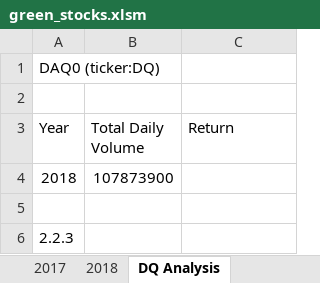
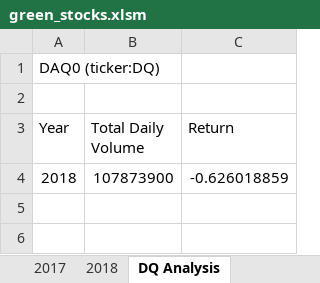
Before and after one commit to laurlen2112/stock-analysis, an Excel workbook: green_stocks.xlsm, sheet DQ Analysis, drawn as a sheet; values as stored, in another font and other column widths than the file's, no borders; the diff names each change by its address in the sheet, - before the commit and + after, or states it on an @@ line.

Commit message:
Update at end of lesson 2.2.4

```diff
--- a/green_stocks.xlsm (sheet DQ Analysis)
+++ b/green_stocks.xlsm (sheet DQ Analysis)
-C4 (Return): (empty)
+C4 (Return): -0.626018859
-row 5: (empty)
-row 6: 2.2.3
```
